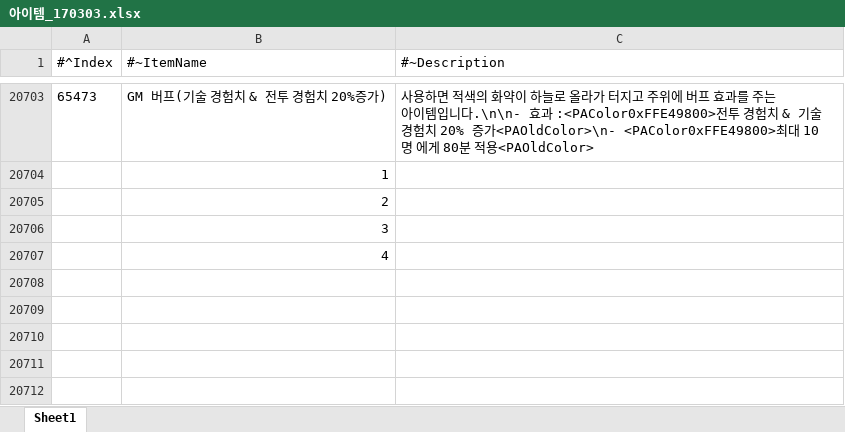
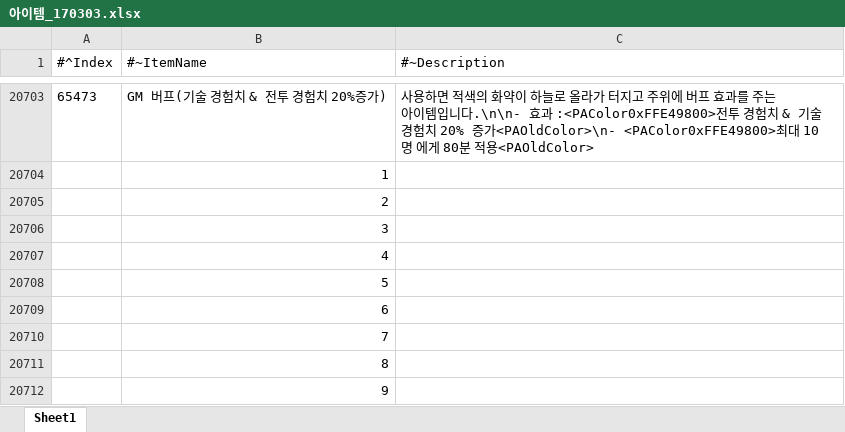
Before and after one commit to janghokonh/strike123_git_test, an Excel workbook: 아이템_170303.xlsx, sheet Sheet1, drawn as a sheet; only a part is shown, gaps mark what is left out; values as stored, in another font and other column widths than the file's, no borders; the diff names each change by its address in the sheet, - before the commit and + after, or states it on an @@ line.

Commit message:
다시 테스트

```diff
--- a/아이템_170303.xlsx (sheet Sheet1)
+++ b/아이템_170303.xlsx (sheet Sheet1)
+row 20708:  | 5
+row 20709:  | 6
+row 20710:  | 7
+row 20711:  | 8
+row 20712:  | 9
```
